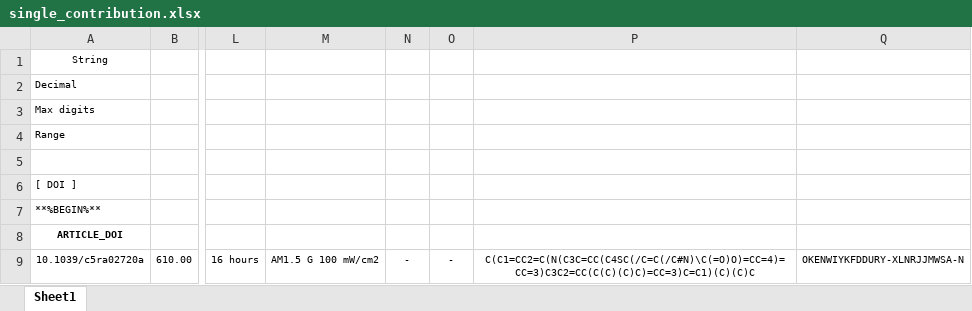
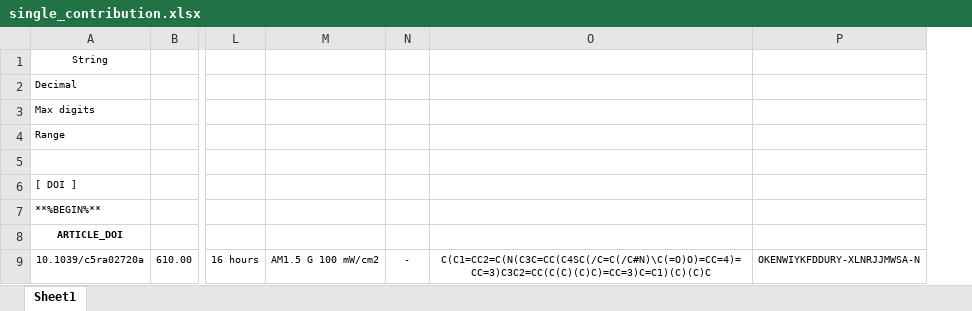
Before and after one commit to Simensen-Hambro/DSSCDB, an Excel workbook: src/dye/testfiles/single_contribution.xlsx, sheet Sheet1, drawn as a sheet; only a part is shown, gaps mark what is left out; values as stored, in another font and other column widths than the file's, no borders; the diff names each change by its address in the sheet, - before the commit and + after, or states it on an @@ line.

```diff
--- a/src/dye/testfiles/single_contribution.xlsx (sheet Sheet1)
+++ b/src/dye/testfiles/single_contribution.xlsx (sheet Sheet1)
-column O, row 9: -
```
Also changed, not shown: src/dye/testfiles/invalid_DOI.xlsx, src/dye/testfiles/invalid_decimal_fields.xlsx, 4 other files.
